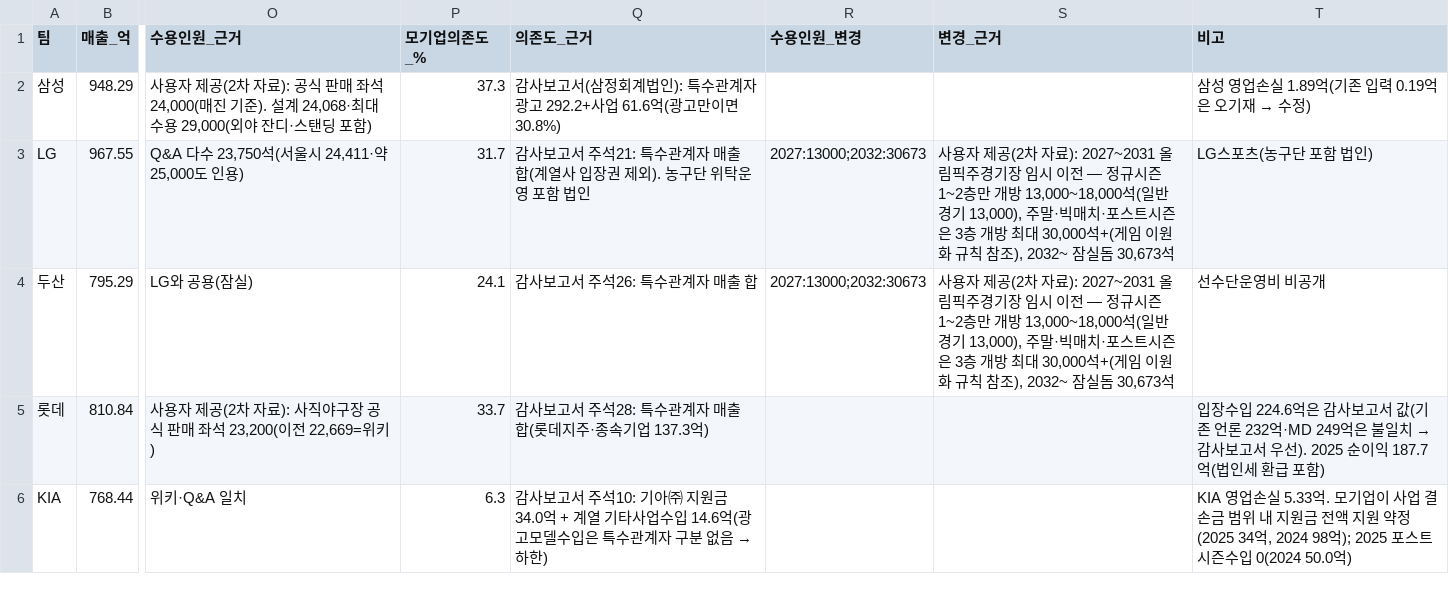
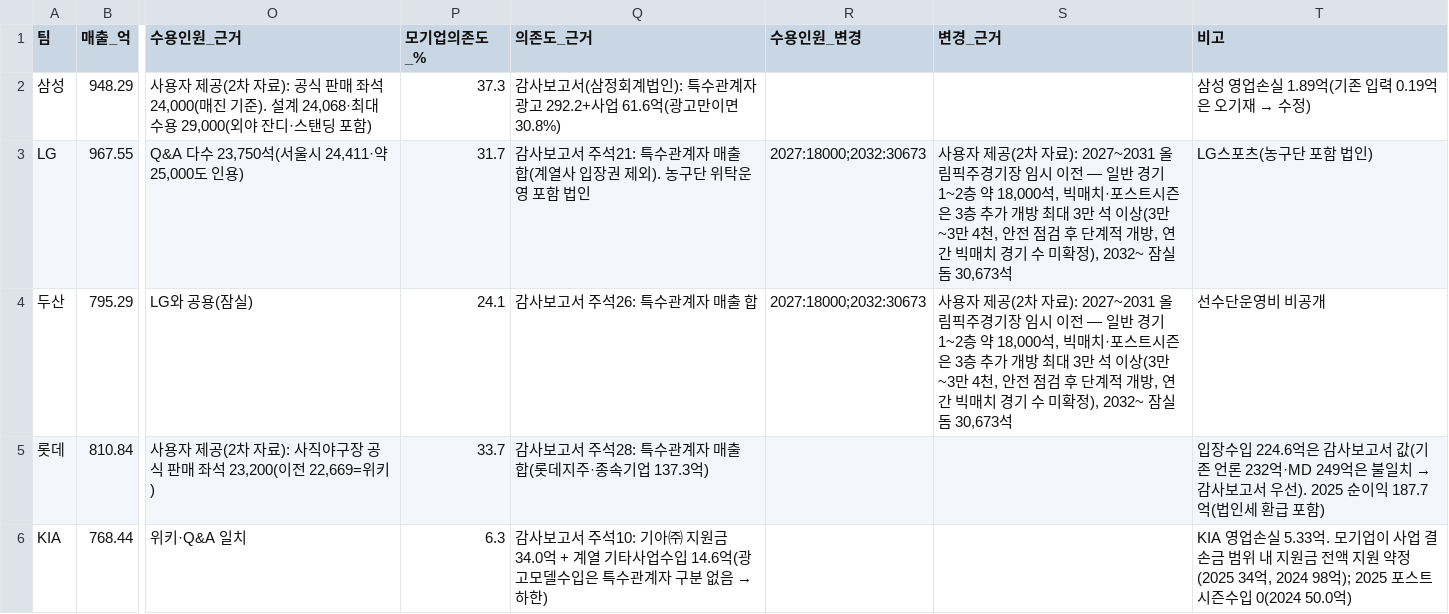
Before and after one commit to flashno3/-, a CSV file: kbo_sim/game/data/finance_2025.csv, drawn as a sheet; only a part is shown, gaps mark what is left out; the diff names each change by its address in the sheet, - before the commit and + after, or states it on an @@ line.

```diff
--- a/kbo_sim/game/data/finance_2025.csv
+++ b/kbo_sim/game/data/finance_2025.csv
-R3:R4 (수용인원_변경): 2027:13000;2032:30673
+R3:R4 (수용인원_변경): 2027:18000;2032:30673
-S3:S4 (변경_근거): …이전 — 정규시즌 1~2층만 개방 13,000~18,000석(일반 경기 13,000), 주말·빅매치·포스트시즌은 3층 개방 최대 30,000석+(게임 이원화 규칙 참조), 2032~ 잠실…
+S3:S4 (변경_근거): …이전 — 일반 경기 1~2층 약 18,000석, 빅매치·포스트시즌은 3층 추가 개방 최대 3만 석 이상(3만~3만 4천, 안전 점검 후 단계적 개방, 연간 빅매치 경기 수 미확정), 2032~ 잠실…
```
Also changed, not shown: 11 other files.
